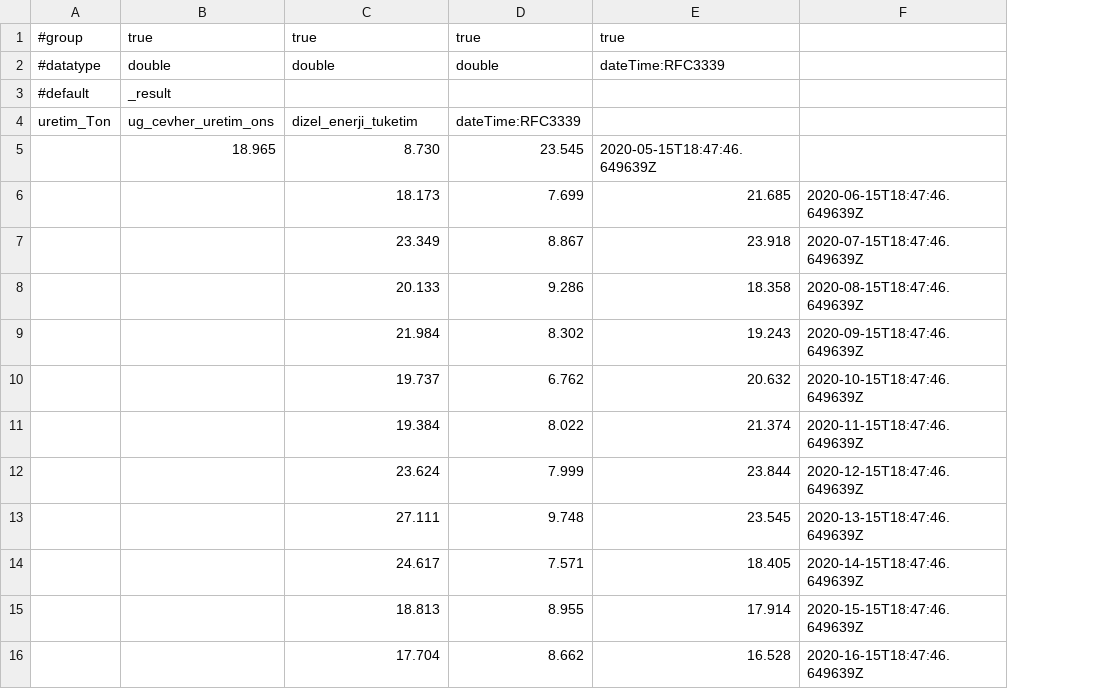
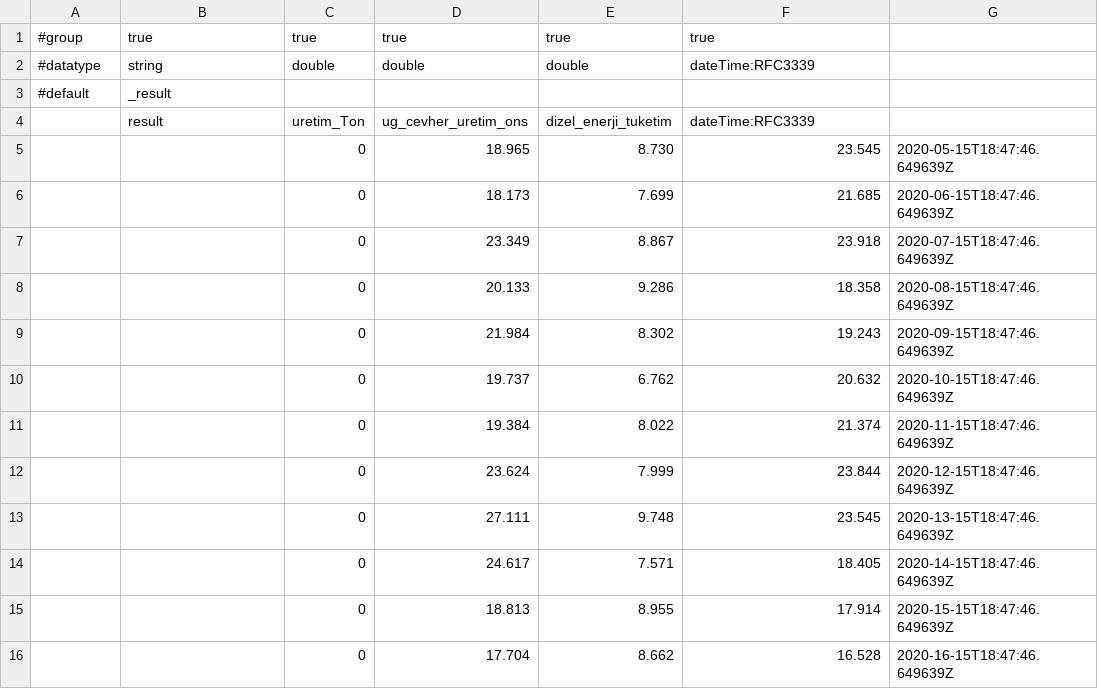
Before and after one commit to gurkanbahadir/Catering-Restaurant-Website-Design-main, a CSV file: test.csv, drawn as a sheet; removed rows and columns are numbered as before the commit, all else as after; the diff names each change by its address in the sheet, - before the commit and + after, or states it on an @@ line.

Commit message:
Update test.csv

```diff
--- a/test.csv
+++ b/test.csv
+column C, rows 1-2: true | double; rows 6-16: all 0
-B2: double
+B2: string
-row 4: uretim_Ton | ug_cevher_uretim_ons | dizel_enerji_tuketim | dateTime:RFC3339
-row 5:  | 18.965 | 8.730 | 23.545 | 2020-05-15T18:47:46.649639Z
+row 4:  | result | uretim_Ton | ug_cevher_uretim_ons | dizel_enerji_tuketim | dateTime:RFC3339
+row 5:  |  | 0 | 18.965 | 8.730 | 23.545 | 2020-05-15T18:47:46.649639Z
```
